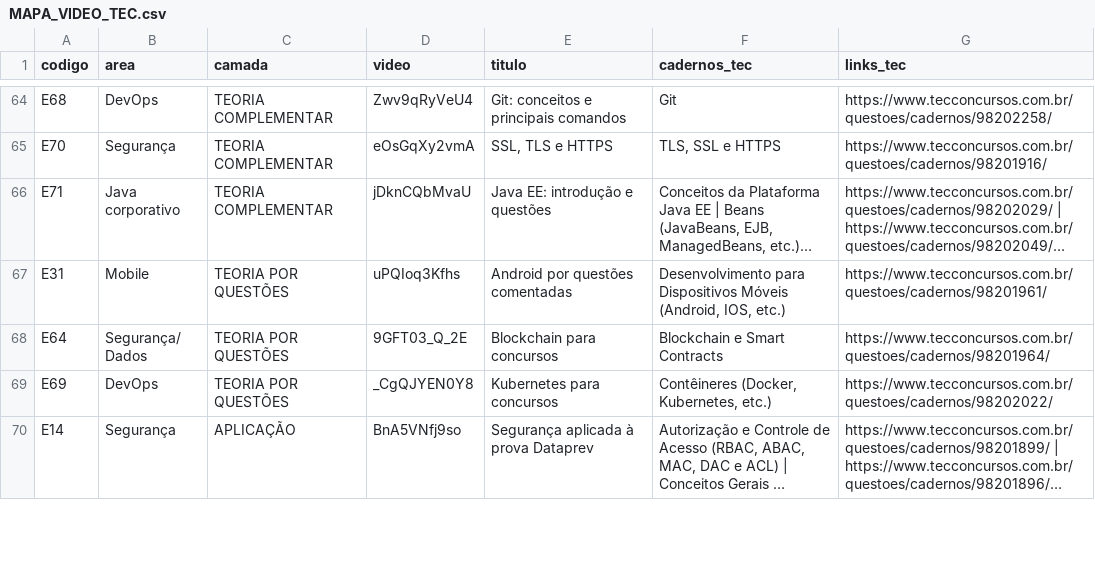
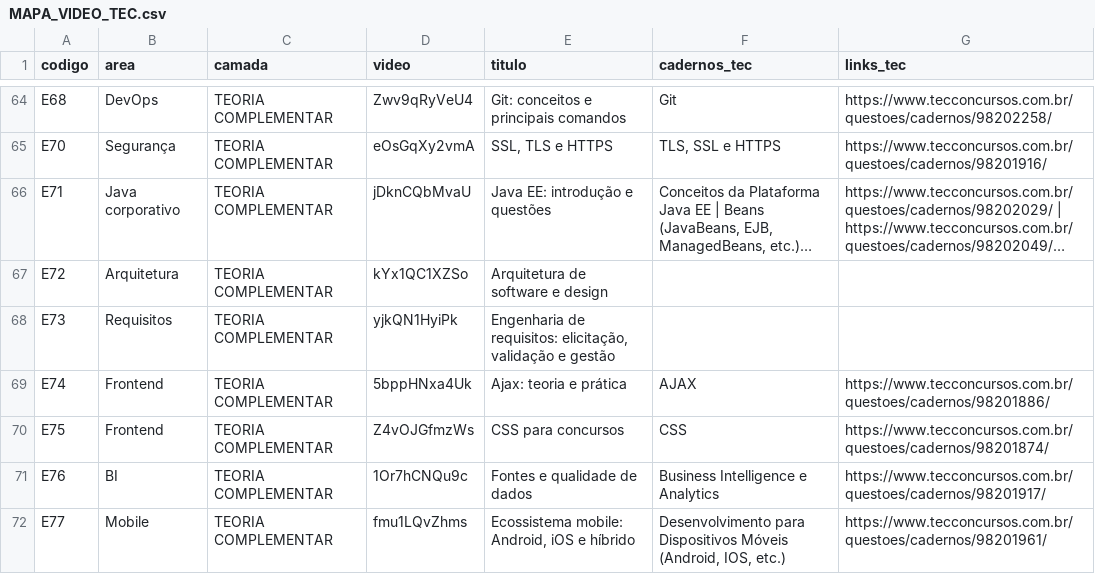
Before and after one commit to asmeduardo/estudos-concursos, a CSV file: MAPA_VIDEO_TEC.csv, drawn as a sheet; only a part is shown, gaps mark what is left out; the shorter side is filled out with more unchanged rows; long unchanged cells end in …; the diff covers the shown part only; the diff names each change by its address in the sheet, - before the commit and + after, or states it on an @@ line.

```diff
--- a/MAPA_VIDEO_TEC.csv
+++ b/MAPA_VIDEO_TEC.csv
+row 67: E72 | Arquitetura | TEORIA COMPLEMENTAR | kYx1QC1XZSo | Arquitetura de software e design
+row 68: E73 | Requisitos | TEORIA COMPLEMENTAR | yjkQN1HyiPk | Engenharia de requisitos: elicitação, validação e gestão
+row 69: E74 | Frontend | TEORIA COMPLEMENTAR | 5bppHNxa4Uk | Ajax: teoria e prática | AJAX | https://www.tecconcursos.com.br/questoes/cadernos/98201886/
+row 70: E75 | Frontend | TEORIA COMPLEMENTAR | Z4vOJGfmzWs | CSS para concursos | CSS | https://www.tecconcursos.com.br/questoes/cadernos/98201874/
+row 71: E76 | BI | TEORIA COMPLEMENTAR | 1Or7hCNQu9c | Fontes e qualidade de dados | Business Intelligence e Analytics | https://www.tecconcursos.com.br/questoes/cadernos/98201917/
+row 72: E77 | Mobile | TEORIA COMPLEMENTAR | fmu1LQvZhms | Ecossistema mobile: Android, iOS e híbrido | Desenvolvimento para Dispositivos Móveis (Android, IOS, etc.) | https://www.tecconcursos.com.br/questoes/cadernos/98201961/
```
Also changed, not shown: 5 added rows and 3 edited cells elsewhere in this file, 10 other files.
